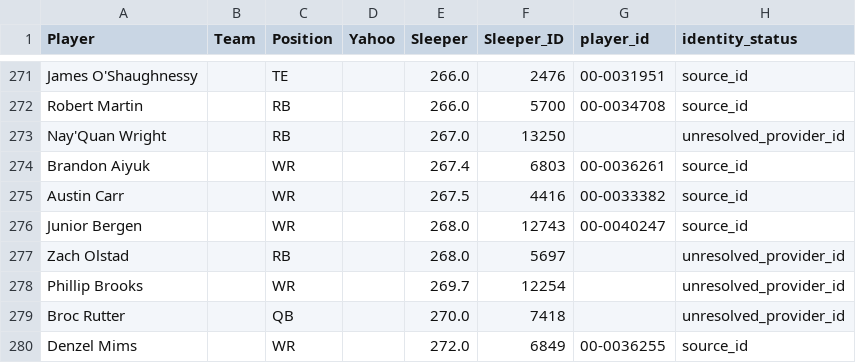
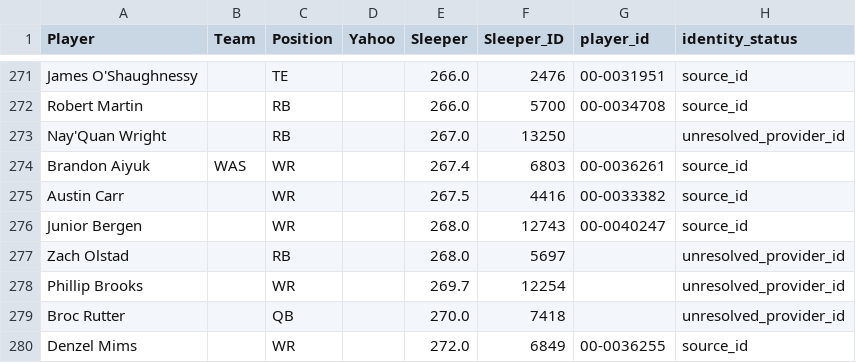
Before and after one commit to RealDiceflame/ProjectFootMoneyball, a CSV file: data/ADP/combined_adp_2026.csv, drawn as a sheet; only a part is shown, gaps mark what is left out; the diff names each change by its address in the sheet, - before the commit and + after, or states it on an @@ line.

```diff
--- a/data/ADP/combined_adp_2026.csv
+++ b/data/ADP/combined_adp_2026.csv
-B274 (Team): (empty)
+B274 (Team): WAS
```
Also changed, not shown: data/stats/nflverse_player_stats_2025.csv, 7 other files.
